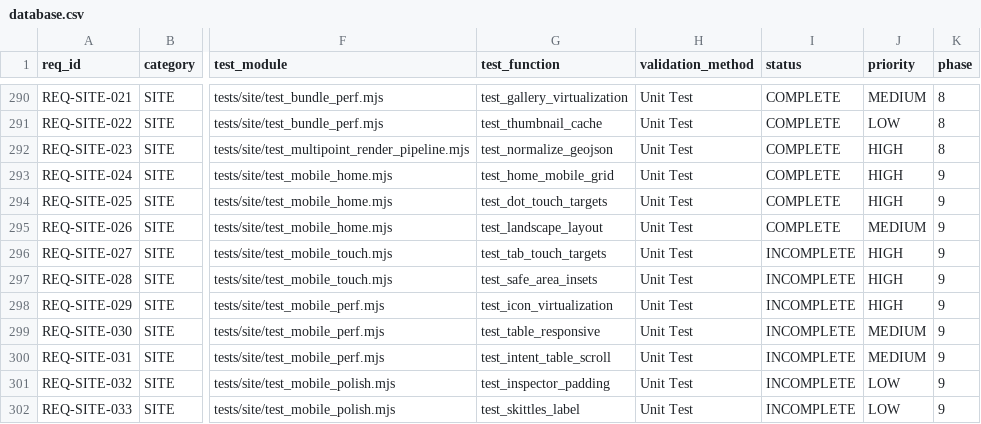
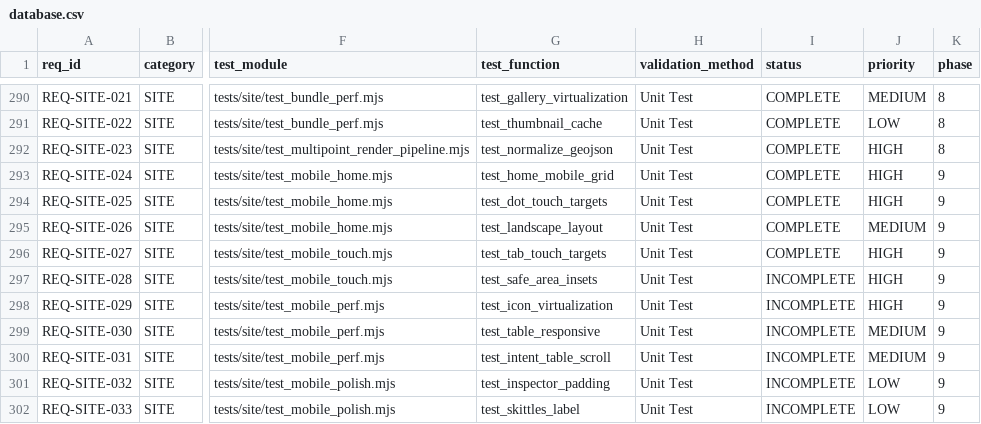
Before and after one commit to iotactical/tak-design-system, a CSV file: .rtmx/database.csv, drawn as a sheet; only a part is shown, gaps mark what is left out; the diff names each change by its address in the sheet, - before the commit and + after, or states it on an @@ line.

```diff
--- a/.rtmx/database.csv
+++ b/.rtmx/database.csv
-I296 (status): INCOMPLETE
+I296 (status): COMPLETE
```
Also changed, not shown: 8 other files.
